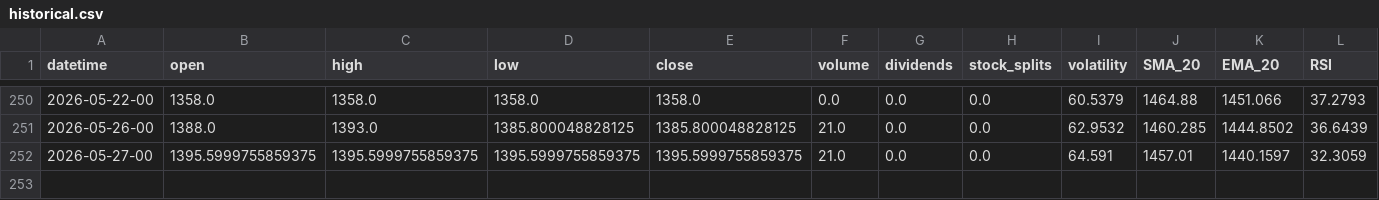
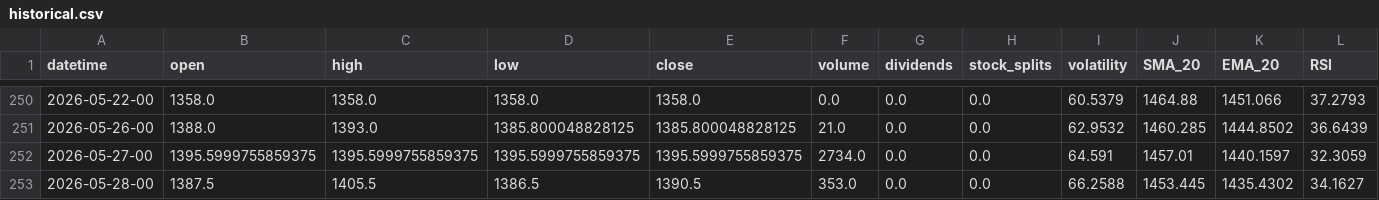
Before and after one commit to gedar1971/integrative_project_v, a CSV file: src/palladium/static/data/historical.csv, drawn as a sheet; only a part is shown, gaps mark what is left out; rows hold the shown columns only; the diff names each change by its address in the sheet, - before the commit and + after, or states it on an @@ line.

```diff
--- a/src/palladium/static/data/historical.csv
+++ b/src/palladium/static/data/historical.csv
-F252 (volume): 21.0
+F252 (volume): 2734.0
+row 253: 2026-05-28-00 | 1387.5 | 1405.5 | 1386.5 | 1390.5 | 353.0 | 0.0 | 0.0 | 66.2588 | 1453.445 | 1435.4302 | 34.1627
```
Also changed, not shown: src/palladium/static/data/predictions.csv, 3 other files.
